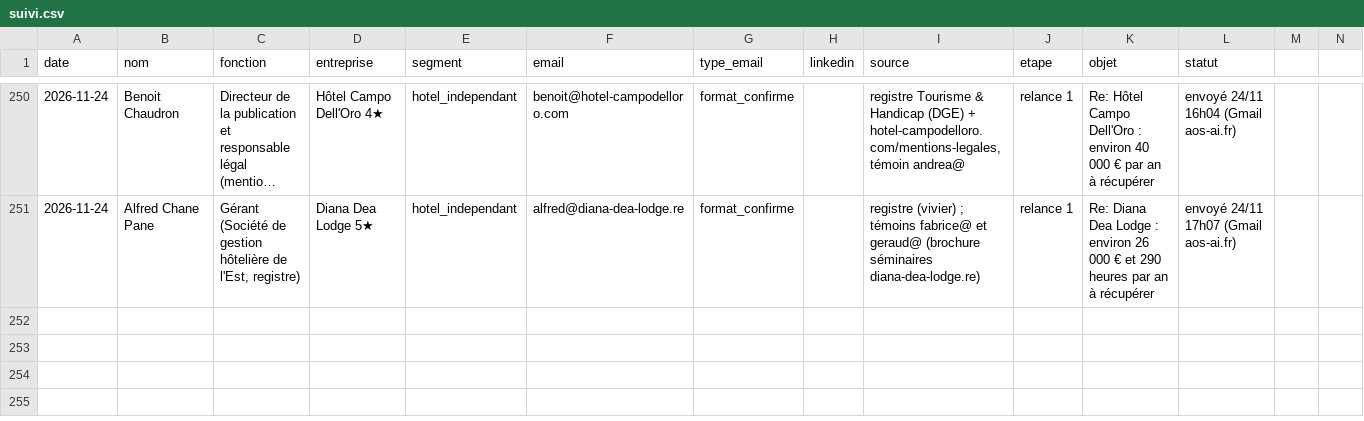
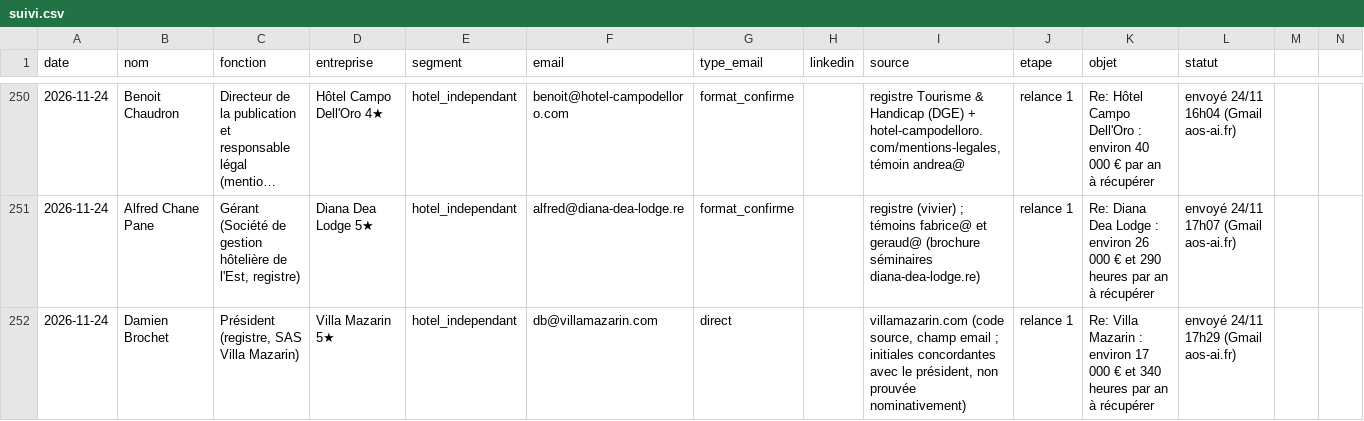
Before and after one commit to sofiane-agencybinari/reception-ai, a CSV file: prospection/suivi.csv, drawn as a sheet; only a part is shown, gaps mark what is left out; long unchanged cells end in …; rows hold the shown columns only; the diff names each change by its address in the sheet, - before the commit and + after, or states it on an @@ line.

Commit message:
suivi : +1 envoi (diagnostic)

```diff
--- a/prospection/suivi.csv
+++ b/prospection/suivi.csv
+row 252: 2026-11-24 | Damien Brochet | Président (registre, SAS Villa Mazarin) | Villa Mazarin 5★ | hotel_independant | db@villamazarin.com | direct |  | villamazarin.com (code source, champ email ; initiales concordantes avec le président, non prouvée nominativement) | relance 1 | Re: Villa Mazarin : environ 17 000 € et 340 heures par an à récupérer | envoyé 24/11 17h29 (Gmail aos-ai.fr)
```
